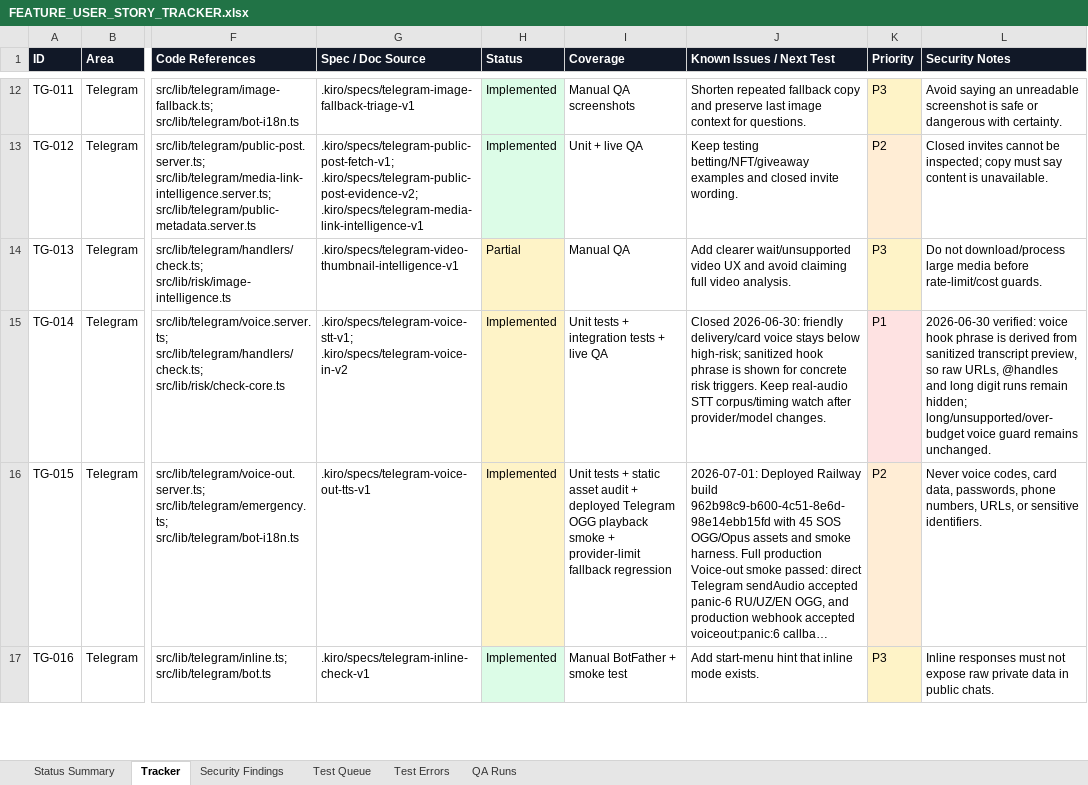
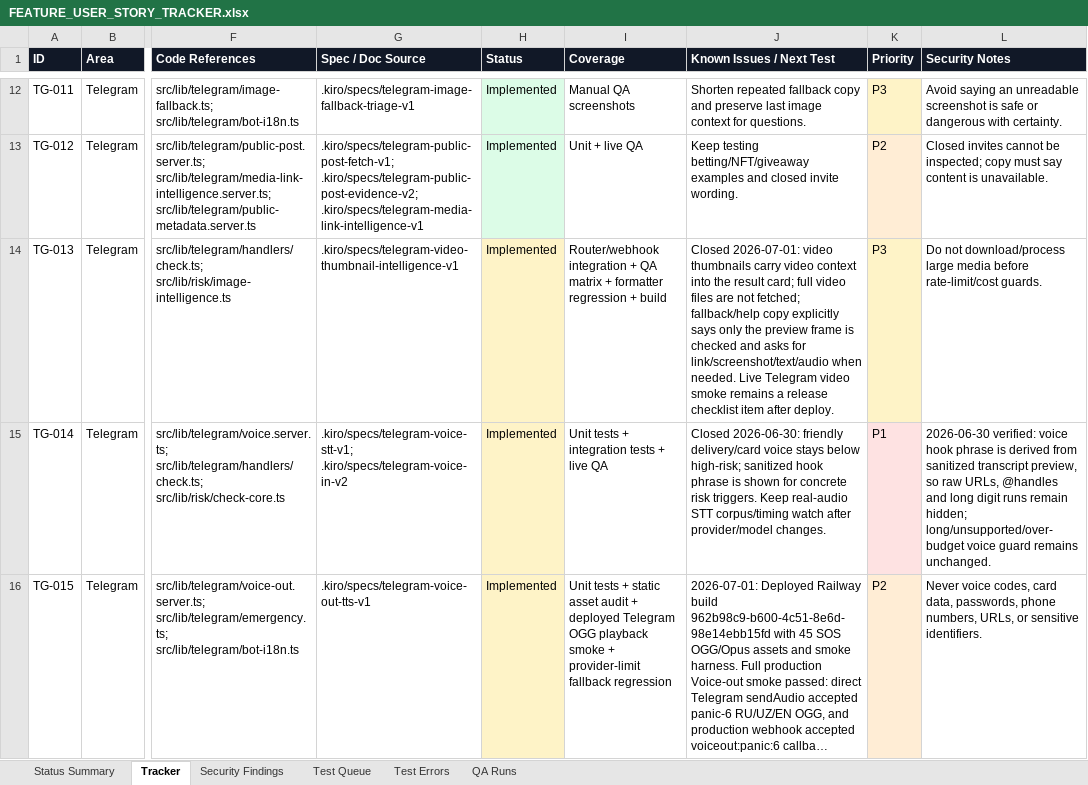
Before and after one commit to Web-pixel-creator/Scam-guard-Main, an Excel workbook: ai_docs/FEATURE_USER_STORY_TRACKER.xlsx, sheet Tracker, drawn as a sheet; only a part is shown, gaps mark what is left out; the shorter side is filled out with more unchanged rows; long unchanged cells end in …; values as stored, in another font and other column widths than the file's, no borders; the diff names each change by its address in the sheet, - before the commit and + after, or states it on an @@ line.

Commit message:
fix(telegram): clarify video thumbnail UX

```diff
--- a/ai_docs/FEATURE_USER_STORY_TRACKER.xlsx (sheet Tracker)
+++ b/ai_docs/FEATURE_USER_STORY_TRACKER.xlsx (sheet Tracker)
-H14 (Status): Partial
+H14 (Status): Implemented
-I14 (Coverage): Manual QA
+I14 (Coverage): Router/webhook integration + QA matrix + formatter regression + build
-J14 (Known Issues / Next Test): Add clearer wait/unsupported video UX and avoid claiming full video analysis.
+J14 (Known Issues / Next Test): Closed 2026-07-01: video thumbnails carry video context into the result card; full video files are not fetched; fallback/help copy explicitly says only the preview frame is checked and asks for link/screenshot/text/audio when needed. Live Telegram video smoke remains a release checklist item after deploy.
```
Also changed, not shown: sheet Status Summary, sheet Test Queue, 9 other files.
